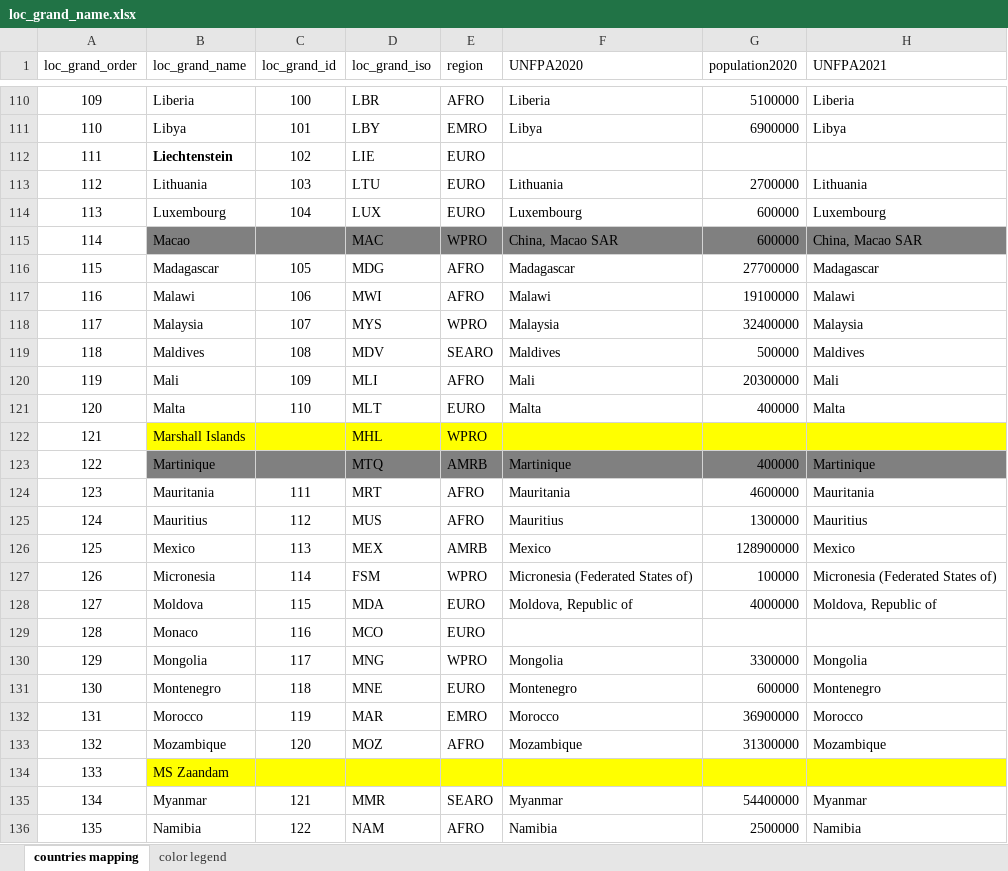
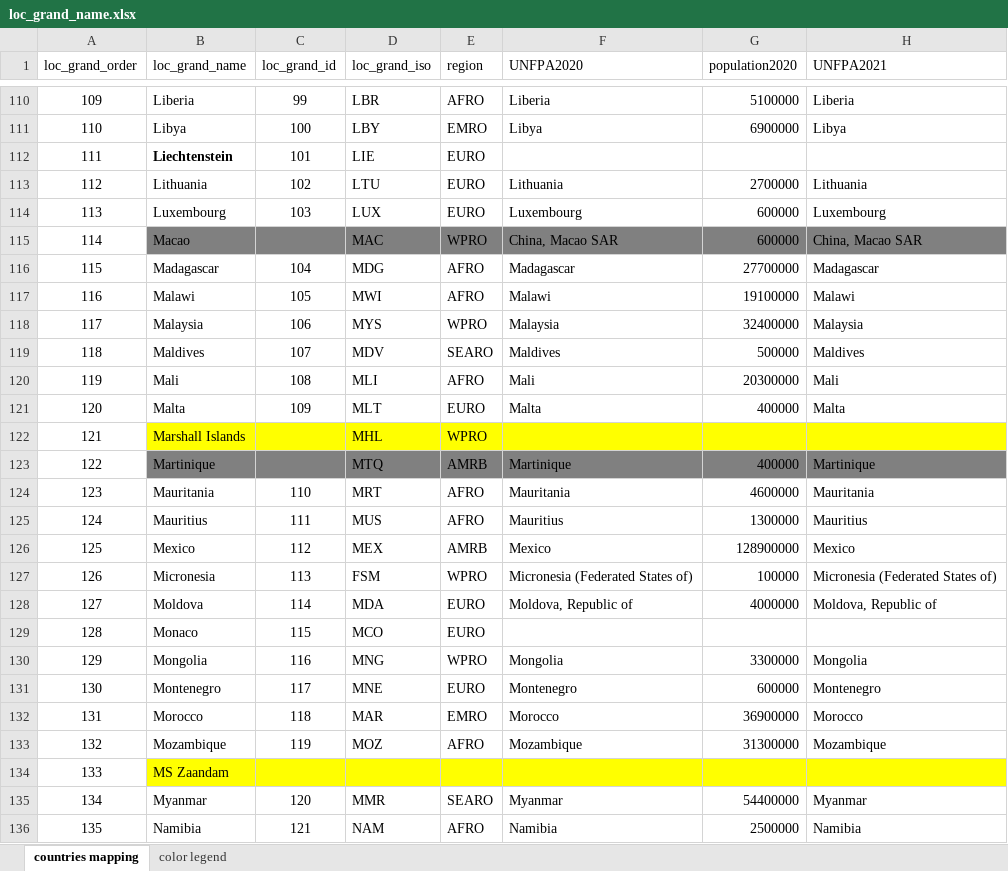
Before and after one commit to pourmalek/CovidLongitudinalwithSRIV, an Excel workbook: code/master/loc_grand_name.xlsx, sheet countries mapping, drawn as a sheet; only a part is shown, gaps mark what is left out; values as stored, in another font and other column widths than the file's, no borders; the diff covers the shown part only; the diff names each change by its address in the sheet, - before the commit and + after, or states it on an @@ line.

```diff
--- a/code/master/loc_grand_name.xlsx (sheet countries mapping)
+++ b/code/master/loc_grand_name.xlsx (sheet countries mapping)
-C110 (loc_grand_id): 100
+C110 (loc_grand_id): 99
-C111 (loc_grand_id): 101
+C111 (loc_grand_id): 100
-C112 (loc_grand_id): 102
+C112 (loc_grand_id): 101
-C113 (loc_grand_id): 103
+C113 (loc_grand_id): 102
-C114 (loc_grand_id): 104
+C114 (loc_grand_id): 103
-C116 (loc_grand_id): 105
+C116 (loc_grand_id): 104
-C117 (loc_grand_id): 106
+C117 (loc_grand_id): 105
-C118 (loc_grand_id): 107
+C118 (loc_grand_id): 106
-C119 (loc_grand_id): 108
+C119 (loc_grand_id): 107
-C120 (loc_grand_id): 109
+C120 (loc_grand_id): 108
-C121 (loc_grand_id): 110
+C121 (loc_grand_id): 109
-C124 (loc_grand_id): 111
+C124 (loc_grand_id): 110
-C125 (loc_grand_id): 112
+C125 (loc_grand_id): 111
-C126 (loc_grand_id): 113
+C126 (loc_grand_id): 112
-C127 (loc_grand_id): 114
+C127 (loc_grand_id): 113
-C128 (loc_grand_id): 115
+C128 (loc_grand_id): 114
-C129 (loc_grand_id): 116
+C129 (loc_grand_id): 115
-C130 (loc_grand_id): 117
+C130 (loc_grand_id): 116
-C131 (loc_grand_id): 118
+C131 (loc_grand_id): 117
-C132 (loc_grand_id): 119
+C132 (loc_grand_id): 118
-C133 (loc_grand_id): 120
+C133 (loc_grand_id): 119
-C135 (loc_grand_id): 121
+C135 (loc_grand_id): 120
-C136 (loc_grand_id): 122
+C136 (loc_grand_id): 121
```
Also changed, not shown: 97 edited cells and cell formats elsewhere in this sheet, 1 other file.
